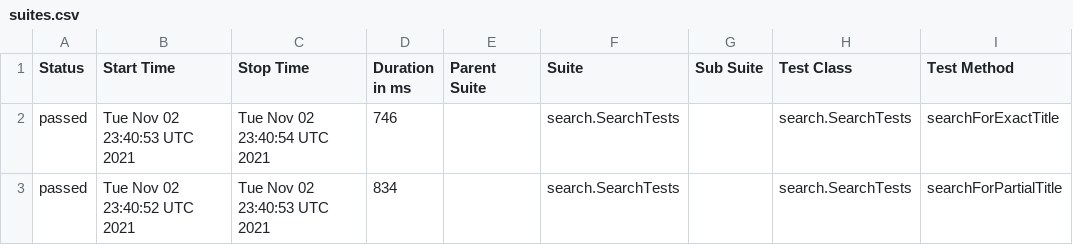
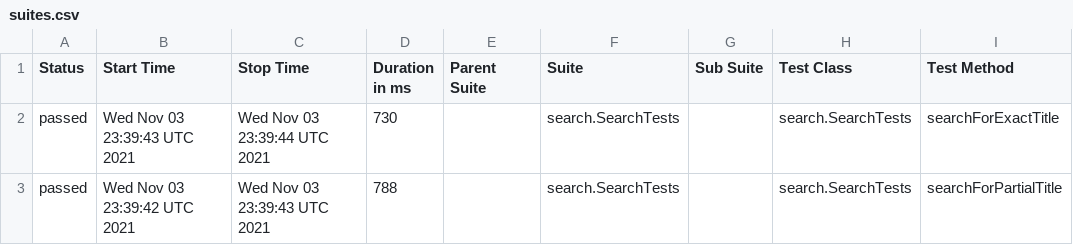
Before and after one commit to reinaldorossetti/playwright-java, a CSV file: msedge/data/suites.csv, drawn as a sheet; only a part is shown; the diff names each change by its address in the sheet, - before the commit and + after, or states it on an @@ line.

```diff
--- a/msedge/data/suites.csv
+++ b/msedge/data/suites.csv
-B2 (Start Time): Tue Nov 02 23:40:53 UTC 2021
+B2 (Start Time): Wed Nov 03 23:39:43 UTC 2021
-C2 (Stop Time): Tue Nov 02 23:40:54 UTC 2021
+C2 (Stop Time): Wed Nov 03 23:39:44 UTC 2021
-D2 (Duration in ms): 746
+D2 (Duration in ms): 730
-B3 (Start Time): Tue Nov 02 23:40:52 UTC 2021
+B3 (Start Time): Wed Nov 03 23:39:42 UTC 2021
-C3 (Stop Time): Tue Nov 02 23:40:53 UTC 2021
+C3 (Stop Time): Wed Nov 03 23:39:43 UTC 2021
-D3 (Duration in ms): 834
+D3 (Duration in ms): 788
```
Also changed, not shown: 17 other files.
